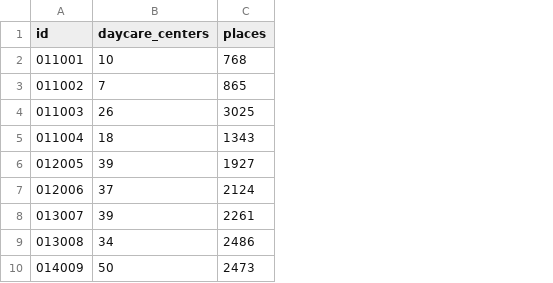
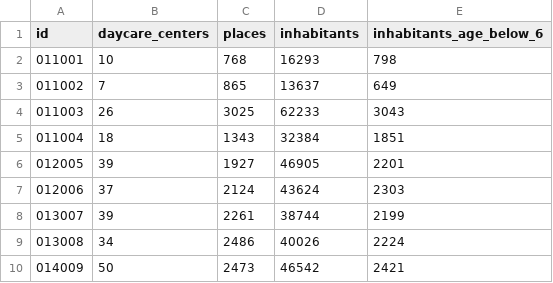
Before and after one commit to open-lifeworlds/open-lifeworlds-data-product-berlin-lor-daycare-centers, a CSV file: data/02-silver/berlin-daycare-centers-2025-09/berlin-daycare-centers-2025-09-district-regions.csv, drawn as a sheet; only a part is shown; the diff names each change by its address in the sheet, - before the commit and + after, or states it on an @@ line.

```diff
--- a/data/02-silver/berlin-daycare-centers-2025-09/berlin-daycare-centers-2025-09-district-regions.csv
+++ b/data/02-silver/berlin-daycare-centers-2025-09/berlin-daycare-centers-2025-09-district-regions.csv
+column D (inhabitants), rows 2-10: 16293 | 13637 | 62233 | 32384 | 46905 | 43624 | 38744 | 40026 | 46542
+column E (inhabitants_age_below_6), rows 2-10: 798 | 649 | 3043 | 1851 | 2201 | 2303 | 2199 | 2224 | 2421
```
Also changed, not shown: data/02-silver/berlin-daycare-centers-2025-09/berlin-daycare-centers-2025-09-forecast-areas.csv, data/02-silver/berlin-daycare-centers-2025-09/berlin-daycare-centers-2025-09-planning-areas.csv, 16 other files.
